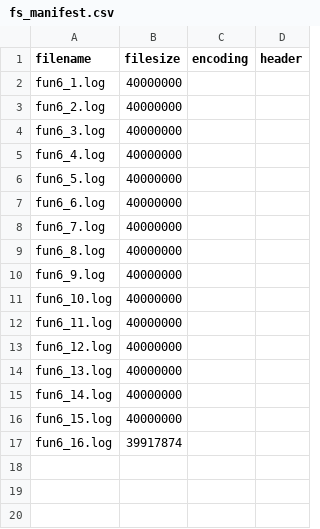
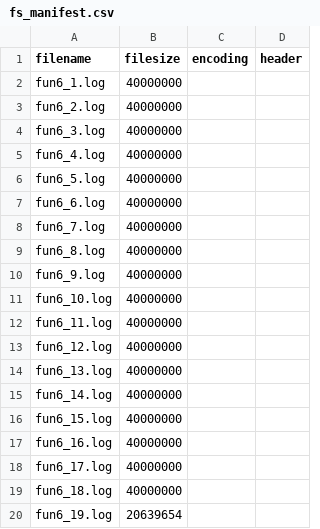
Before and after one commit to usamakh20/RomanUrduDataset, a CSV file: logs/fun6.log.parts/fs_manifest.csv, drawn as a sheet.

```diff
--- a/logs/fun6.log.parts/fs_manifest.csv
+++ b/logs/fun6.log.parts/fs_manifest.csv
@@ -16,2 +16,5 @@ fun6_14.log,40000000,,
 fun6_15.log,40000000,,
-fun6_16.log,39917874,,
+fun6_16.log,40000000,,
+fun6_17.log,40000000,,
+fun6_18.log,40000000,,
+fun6_19.log,20639654,,
```
Also changed, not shown: Roman urdu datasets/book_corpus_roman_urdu.txt.parts/fs_manifest.csv, 7 other files.
